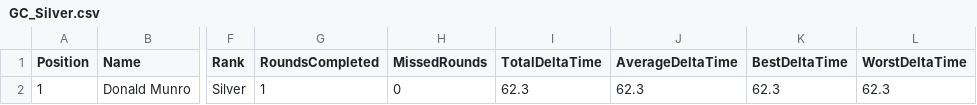
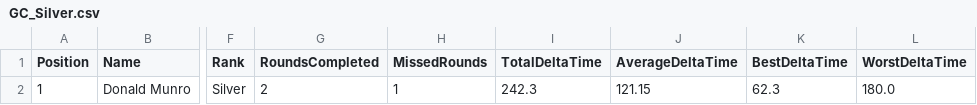
Before and after one commit to gloscherrybomb/ChaosRacing, a CSV file: GC_Silver.csv, drawn as a sheet; only a part is shown, gaps mark what is left out; the diff names each change by its address in the sheet, - before the commit and + after, or states it on an @@ line.

```diff
--- a/GC_Silver.csv
+++ b/GC_Silver.csv
-G2 (RoundsCompleted): 1
+G2 (RoundsCompleted): 2
-H2 (MissedRounds): 0
+H2 (MissedRounds): 1
-I2 (TotalDeltaTime): 62.3
+I2 (TotalDeltaTime): 242.3
-J2 (AverageDeltaTime): 62.3
+J2 (AverageDeltaTime): 121.15
-L2 (WorstDeltaTime): 62.3
+L2 (WorstDeltaTime): 180.0
```
Also changed, not shown: GC_Bronze.csv, GC_Diamond.csv, 2 other files.
